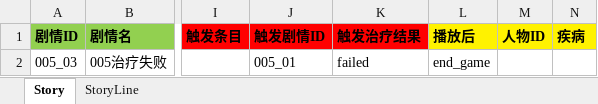
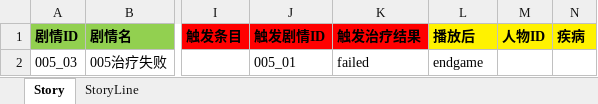
Before and after one commit to lqc19891229/Doctor, an Excel workbook: DataTables/DetailText/剧情/005_03治疗失败.xlsx, sheet Story, drawn as a sheet; only a part is shown, gaps mark what is left out; values as stored, in another font and other column widths than the file's, no borders; the diff names each change by its address in the sheet, - before the commit and + after, or states it on an @@ line.

```diff
--- a/DataTables/DetailText/剧情/005_03治疗失败.xlsx (sheet Story)
+++ b/DataTables/DetailText/剧情/005_03治疗失败.xlsx (sheet Story)
-L2 (播放后): end_game
+L2 (播放后): endgame
```
Also changed, not shown: DataTables/Data.xlsx, DataTables/DetailText/剧情/000_05结局.xlsx, 16 other files.
